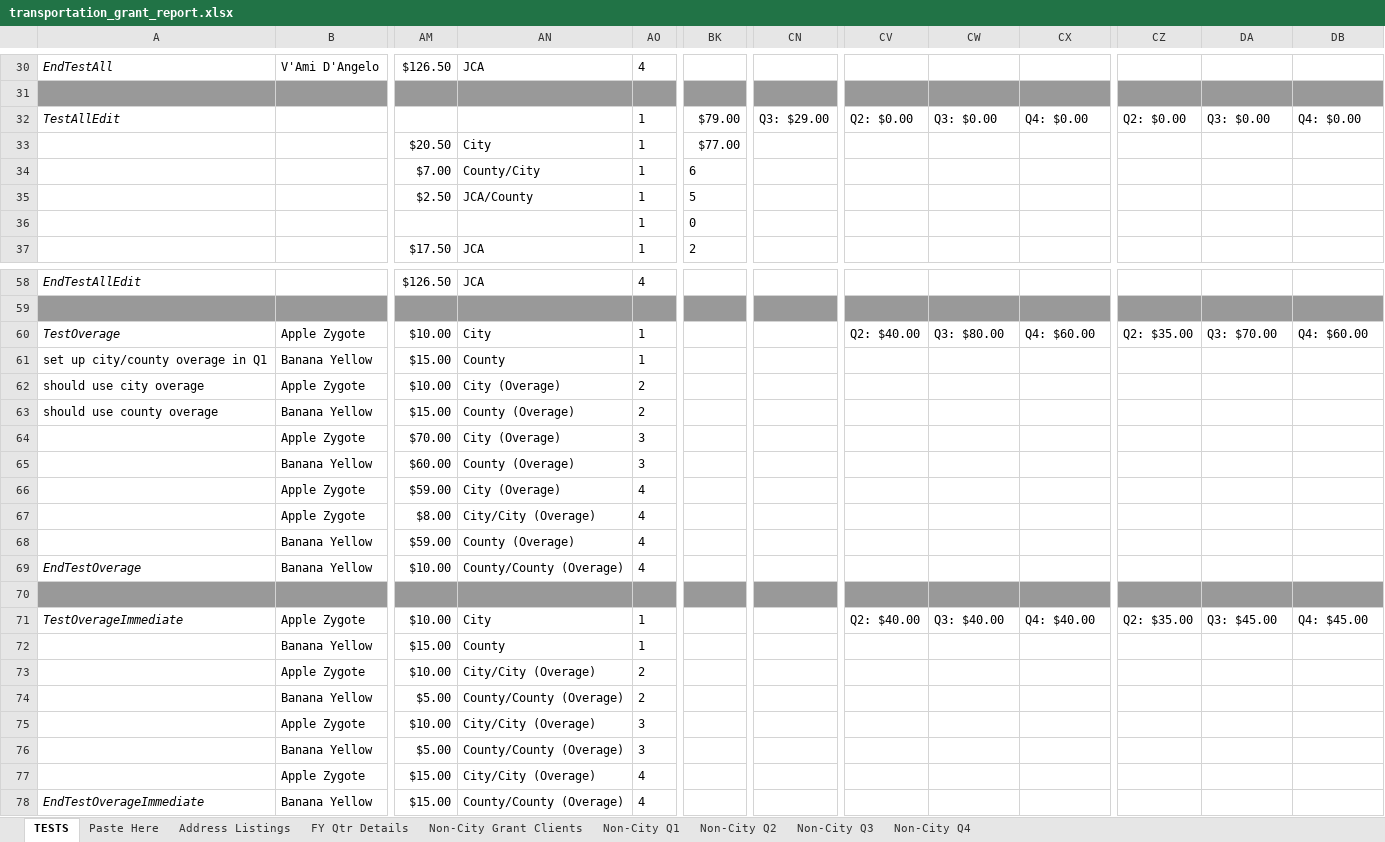
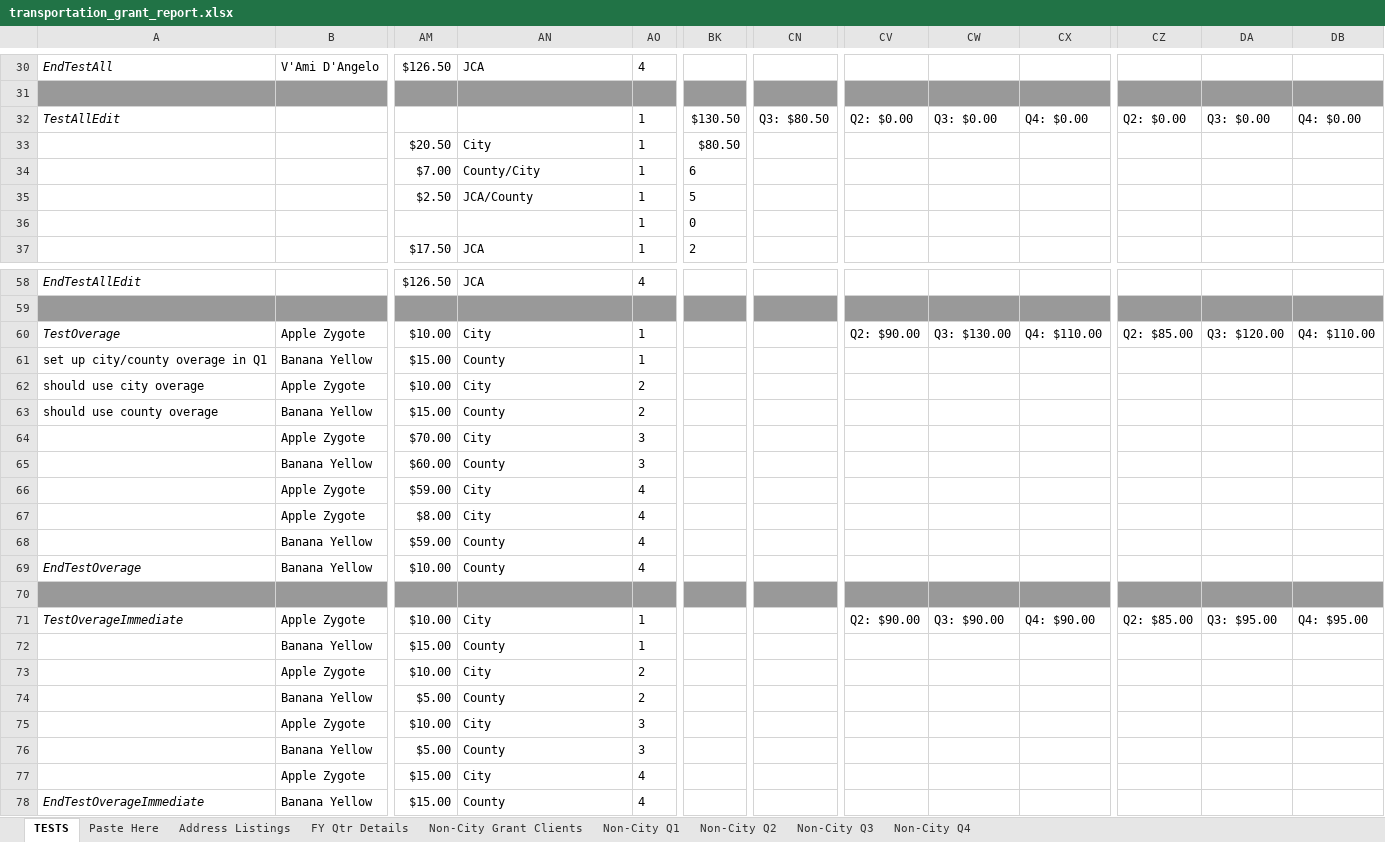
Before and after one commit to Gaithersburg-HELP/transportation_grant_report, an Excel workbook: transportation_grant_report.xlsx, sheet TESTS, drawn as a sheet; only a part is shown, gaps mark what is left out; values as stored, in another font and other column widths than the file's, no borders; charts and pictures not drawn; the diff covers the shown part only; the diff names each change by its address in the sheet, - before the commit and + after, or states it on an @@ line.

Commit message:
update test expectations
* removed overage labels in grant type test expectation
* fixed TestAll and TestAllEdit to avoid testing overage
* modified overages in TestOverage and TestOverageImmediate - not sure
  if accurate

GREEN for TestAll and TestAllEdit

```diff
--- a/transportation_grant_report.xlsx (sheet TESTS)
+++ b/transportation_grant_report.xlsx (sheet TESTS)
-BK32: $79.00
+BK32: $130.50
-CN32: Q3: $29.00
+CN32: Q3: $80.50
-BK33: $77.00
+BK33: $80.50
-CV60: Q2: $40.00
+CV60: Q2: $90.00
-CW60: Q3: $80.00
+CW60: Q3: $130.00
-CX60: Q4: $60.00
+CX60: Q4: $110.00
-CZ60: Q2: $35.00
+CZ60: Q2: $85.00
-DA60: Q3: $70.00
+DA60: Q3: $120.00
-DB60: Q4: $60.00
+DB60: Q4: $110.00
-AN62: City (Overage)
+AN62: City
-AN63: County (Overage)
+AN63: County
-AN64: City (Overage)
+AN64: City
-AN65: County (Overage)
+AN65: County
-AN66: City (Overage)
+AN66: City
-AN67: City/City (Overage)
+AN67: City
-AN68: County (Overage)
+AN68: County
-AN69: County/County (Overage)
+AN69: County
-CV71: Q2: $40.00
+CV71: Q2: $90.00
-CW71: Q3: $40.00
+CW71: Q3: $90.00
-CX71: Q4: $40.00
+CX71: Q4: $90.00
-CZ71: Q2: $35.00
+CZ71: Q2: $85.00
-DA71: Q3: $45.00
+DA71: Q3: $95.00
-DB71: Q4: $45.00
+DB71: Q4: $95.00
-AN73: City/City (Overage)
+AN73: City
-AN74: County/County (Overage)
+AN74: County
-AN75: City/City (Overage)
+AN75: City
-AN76: County/County (Overage)
+AN76: County
-AN77: City/City (Overage)
+AN77: City
-AN78: County/County (Overage)
+AN78: County
```
Also changed, not shown: 39 edited cells elsewhere in this sheet, sheet FY Qtr Details.
